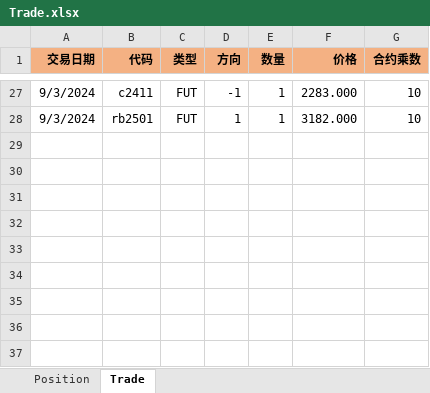
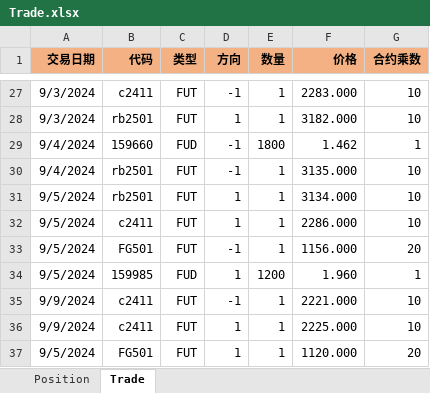
Before and after one commit to JPL-JUNO/Financial-Reflection, an Excel workbook: data/Trade.xlsx, sheet Trade, drawn as a sheet; only a part is shown, gaps mark what is left out; values as stored, in another font and other column widths than the file's, no borders; table styles not drawn; the diff names each change by its address in the sheet, - before the commit and + after, or states it on an @@ line.

```diff
--- a/data/Trade.xlsx (sheet Trade)
+++ b/data/Trade.xlsx (sheet Trade)
+row 29: 9/4/2024 | 159660 | FUD | -1 | 1800 | 1.462 | 1
+row 30: 9/4/2024 | rb2501 | FUT | -1 | 1 | 3135.000 | 10
+row 31: 9/5/2024 | rb2501 | FUT | 1 | 1 | 3134.000 | 10
+row 32: 9/5/2024 | c2411 | FUT | 1 | 1 | 2286.000 | 10
+row 33: 9/5/2024 | FG501 | FUT | -1 | 1 | 1156.000 | 20
+row 34: 9/5/2024 | 159985 | FUD | 1 | 1200 | 1.960 | 1
+row 35: 9/9/2024 | c2411 | FUT | -1 | 1 | 2221.000 | 10
+row 36: 9/9/2024 | c2411 | FUT | 1 | 1 | 2225.000 | 10
+row 37: 9/5/2024 | FG501 | FUT | 1 | 1 | 1120.000 | 20
```
Also changed, not shown: 3 other files.
